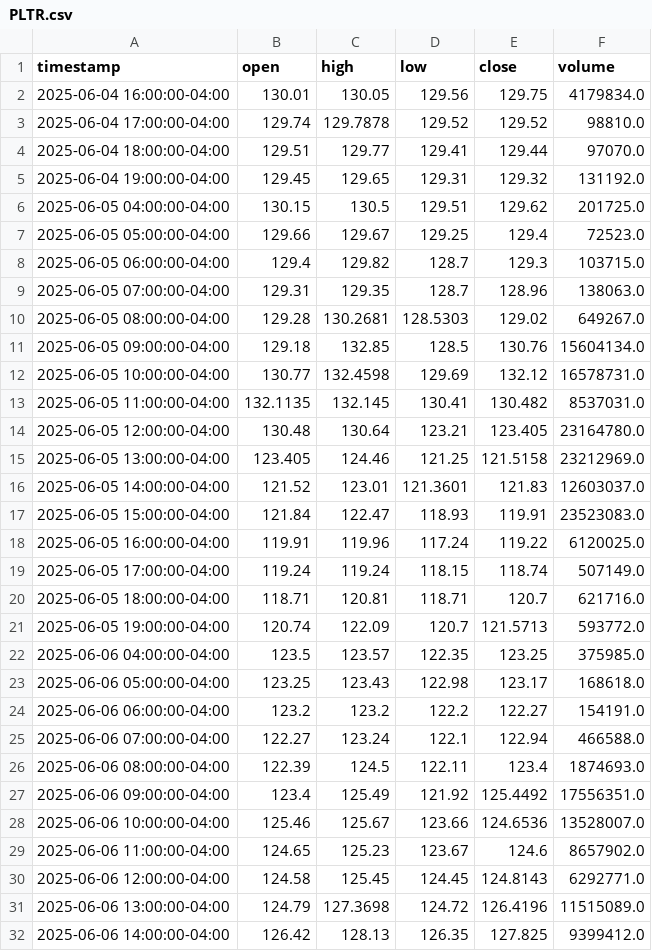
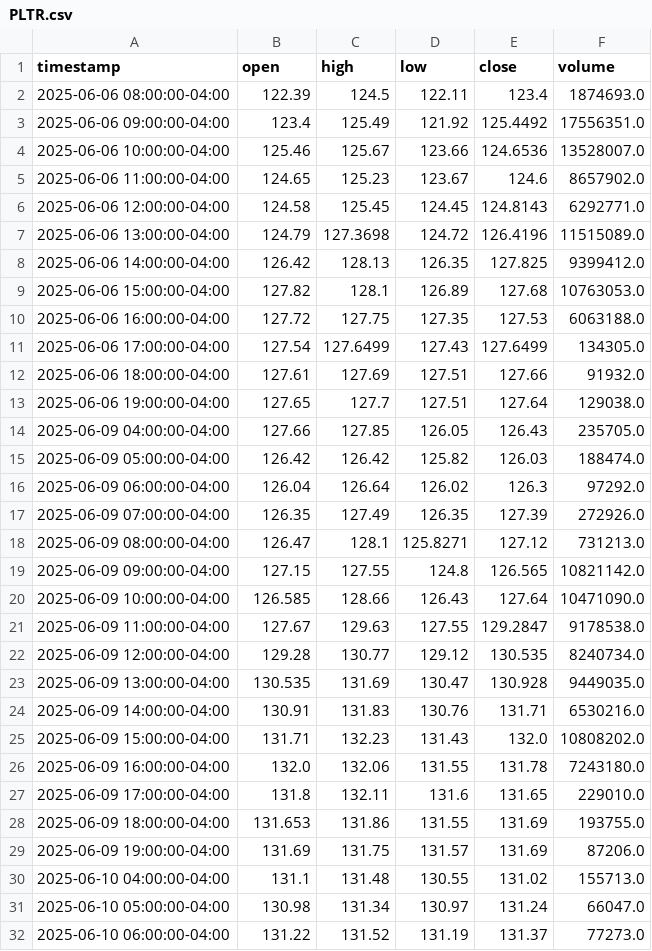
Before and after one commit to michabay05/trading-bot, a CSV file: ohlcv-1hr/PLTR.csv, drawn as a sheet; only a part is shown; the shorter side is filled out with more unchanged rows; the diff names each change by its address in the sheet, - before the commit and + after, or states it on an @@ line.

```diff
--- a/ohlcv-1hr/PLTR.csv
+++ b/ohlcv-1hr/PLTR.csv
-row 2: 2025-06-04 16:00:00-04:00 | 130.01 | 130.05 | 129.56 | 129.75 | 4179834.0
-row 3: 2025-06-04 17:00:00-04:00 | 129.74 | 129.7878 | 129.52 | 129.52 | 98810.0
-row 4: 2025-06-04 18:00:00-04:00 | 129.51 | 129.77 | 129.41 | 129.44 | 97070.0
-row 5: 2025-06-04 19:00:00-04:00 | 129.45 | 129.65 | 129.31 | 129.32 | 131192.0
-row 6: 2025-06-05 04:00:00-04:00 | 130.15 | 130.5 | 129.51 | 129.62 | 201725.0
-row 7: 2025-06-05 05:00:00-04:00 | 129.66 | 129.67 | 129.25 | 129.4 | 72523.0
-row 8: 2025-06-05 06:00:00-04:00 | 129.4 | 129.82 | 128.7 | 129.3 | 103715.0
-row 9: 2025-06-05 07:00:00-04:00 | 129.31 | 129.35 | 128.7 | 128.96 | 138063.0
-row 10: 2025-06-05 08:00:00-04:00 | 129.28 | 130.2681 | 128.5303 | 129.02 | 649267.0
-row 11: 2025-06-05 09:00:00-04:00 | 129.18 | 132.85 | 128.5 | 130.76 | 15604134.0
-row 12: 2025-06-05 10:00:00-04:00 | 130.77 | 132.4598 | 129.69 | 132.12 | 16578731.0
-row 13: 2025-06-05 11:00:00-04:00 | 132.1135 | 132.145 | 130.41 | 130.482 | 8537031.0
-row 14: 2025-06-05 12:00:00-04:00 | 130.48 | 130.64 | 123.21 | 123.405 | 23164780.0
-row 15: 2025-06-05 13:00:00-04:00 | 123.405 | 124.46 | 121.25 | 121.5158 | 23212969.0
-row 16: 2025-06-05 14:00:00-04:00 | 121.52 | 123.01 | 121.3601 | 121.83 | 12603037.0
-row 17: 2025-06-05 15:00:00-04:00 | 121.84 | 122.47 | 118.93 | 119.91 | 23523083.0
-row 18: 2025-06-05 16:00:00-04:00 | 119.91 | 119.96 | 117.24 | 119.22 | 6120025.0
-row 19: 2025-06-05 17:00:00-04:00 | 119.24 | 119.24 | 118.15 | 118.74 | 507149.0
-row 20: 2025-06-05 18:00:00-04:00 | 118.71 | 120.81 | 118.71 | 120.7 | 621716.0
-row 21: 2025-06-05 19:00:00-04:00 | 120.74 | 122.09 | 120.7 | 121.5713 | 593772.0
-row 22: 2025-06-06 04:00:00-04:00 | 123.5 | 123.57 | 122.35 | 123.25 | 375985.0
-row 23: 2025-06-06 05:00:00-04:00 | 123.25 | 123.43 | 122.98 | 123.17 | 168618.0
-row 24: 2025-06-06 06:00:00-04:00 | 123.2 | 123.2 | 122.2 | 122.27 | 154191.0
-row 25: 2025-06-06 07:00:00-04:00 | 122.27 | 123.24 | 122.1 | 122.94 | 466588.0
```
Also changed, not shown: ohlcv-1hr/AAPL.csv, ohlcv-1hr/GOOG.csv, 27 other files.
